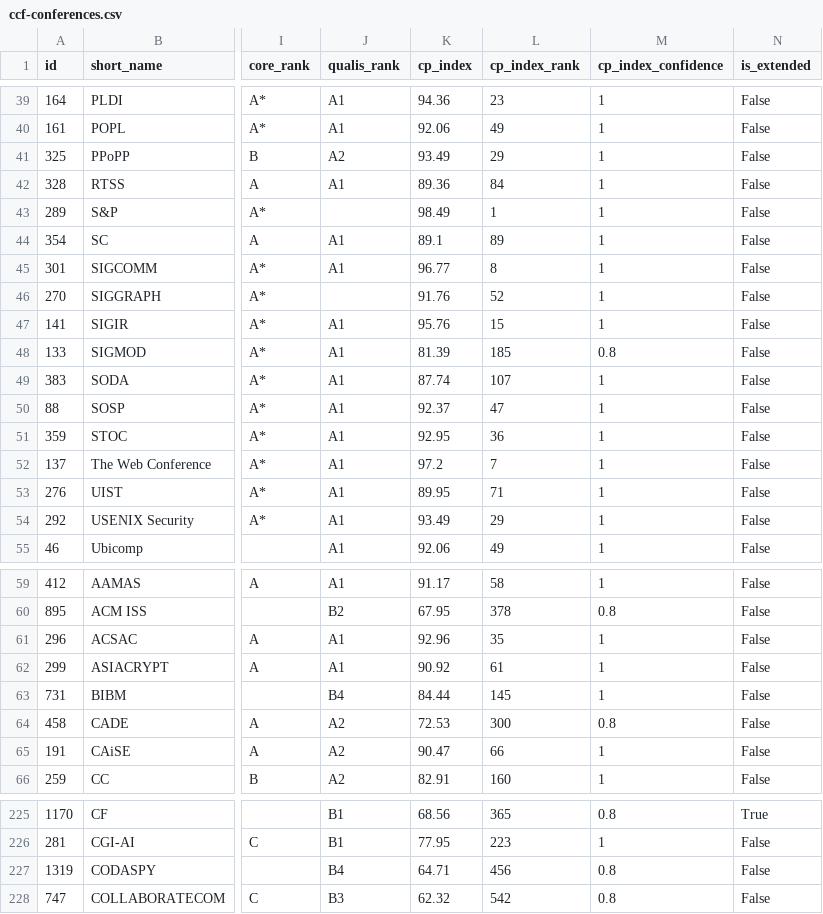
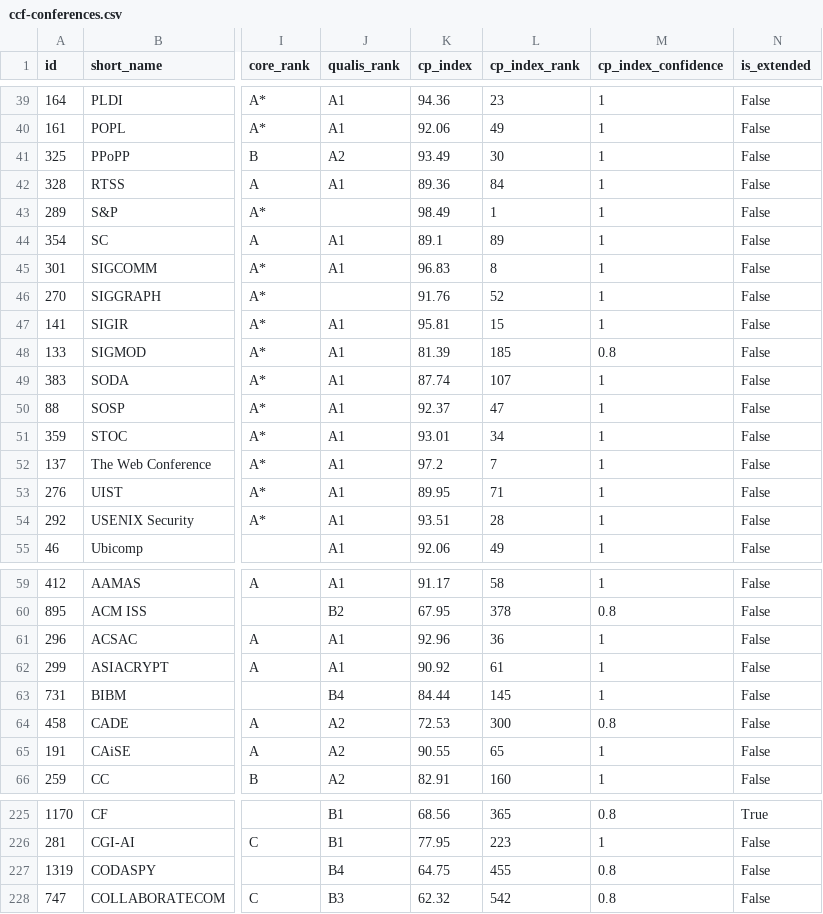
Before and after one commit to sundou82/conference-partner-mcp, a CSV file: data/ccf-conferences.csv, drawn as a sheet; only a part is shown, gaps mark what is left out; the diff covers the shown part only; the diff names each change by its address in the sheet, - before the commit and + after, or states it on an @@ line.

```diff
--- a/data/ccf-conferences.csv
+++ b/data/ccf-conferences.csv
-L41 (cp_index_rank): 29
+L41 (cp_index_rank): 30
-K45 (cp_index): 96.77
+K45 (cp_index): 96.83
-K47 (cp_index): 95.76
+K47 (cp_index): 95.81
-K51 (cp_index): 92.95
+K51 (cp_index): 93.01
-L51 (cp_index_rank): 36
+L51 (cp_index_rank): 34
-K54 (cp_index): 93.49
+K54 (cp_index): 93.51
-L54 (cp_index_rank): 29
+L54 (cp_index_rank): 28
-L61 (cp_index_rank): 35
+L61 (cp_index_rank): 36
-K65 (cp_index): 90.47
+K65 (cp_index): 90.55
-L65 (cp_index_rank): 66
+L65 (cp_index_rank): 65
-K227 (cp_index): 64.71
+K227 (cp_index): 64.75
-L227 (cp_index_rank): 456
+L227 (cp_index_rank): 455
```
Also changed, not shown: 26 edited cells elsewhere in this file, data/core-conferences.csv, data/journal-special-issues.csv, 13 other files.
